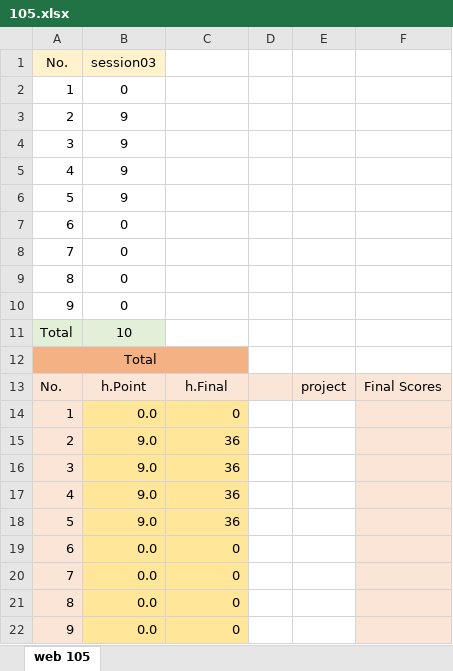
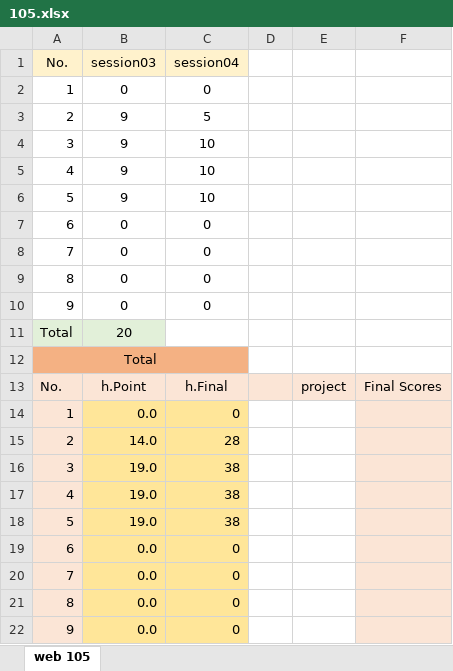
Before and after one commit to mkazemiraz/mft-scores, an Excel workbook: 105/105.xlsx, sheet web 105, drawn as a sheet; values as stored, in another font and other column widths than the file's, no borders; the diff names each change by its address in the sheet, - before the commit and + after, or states it on an @@ line.

```diff
--- a/105/105.xlsx (sheet web 105)
+++ b/105/105.xlsx (sheet web 105)
-C1: (empty)
+C1: session04
-C1 fill: none
+C1 fill: #FFF2CC
-C2 (session04): (empty)
+C2 (session04): 0
-C3 (session04): (empty)
+C3 (session04): 5
-C4:C6 (session04): (empty)
+C4:C6 (session04): 10
-C7:C10 (session04): (empty)
+C7:C10 (session04): 0
-B11 (session03): 10
+B11 (session03): 20
-B15 (session03): 9.0
+B15 (session03): 14.0
-C15 (session04): 36
+C15 (session04): 28
-B16:B18 (session03): 9.0
+B16:B18 (session03): 19.0
-C16:C18 (session04): 36
+C16:C18 (session04): 38
```
Also changed, not shown: formulas that keep their value, 103/103.xlsx, 1 other file.
